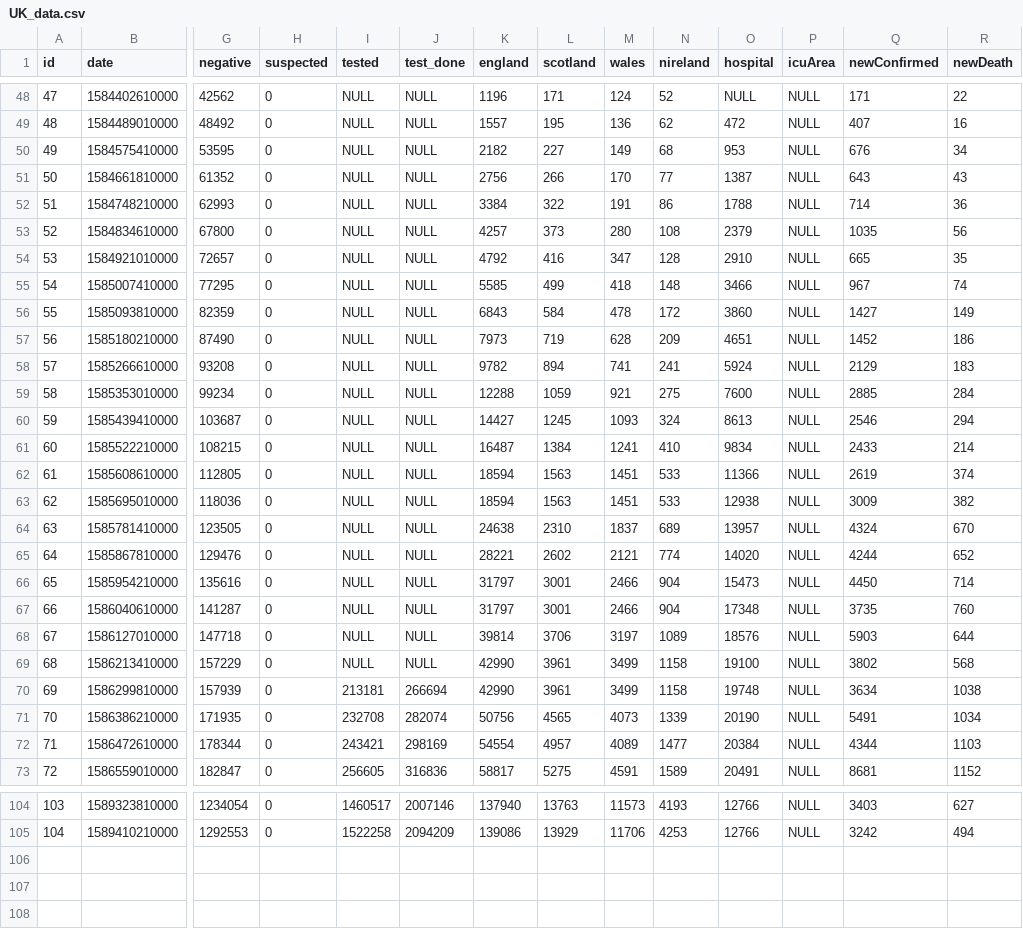
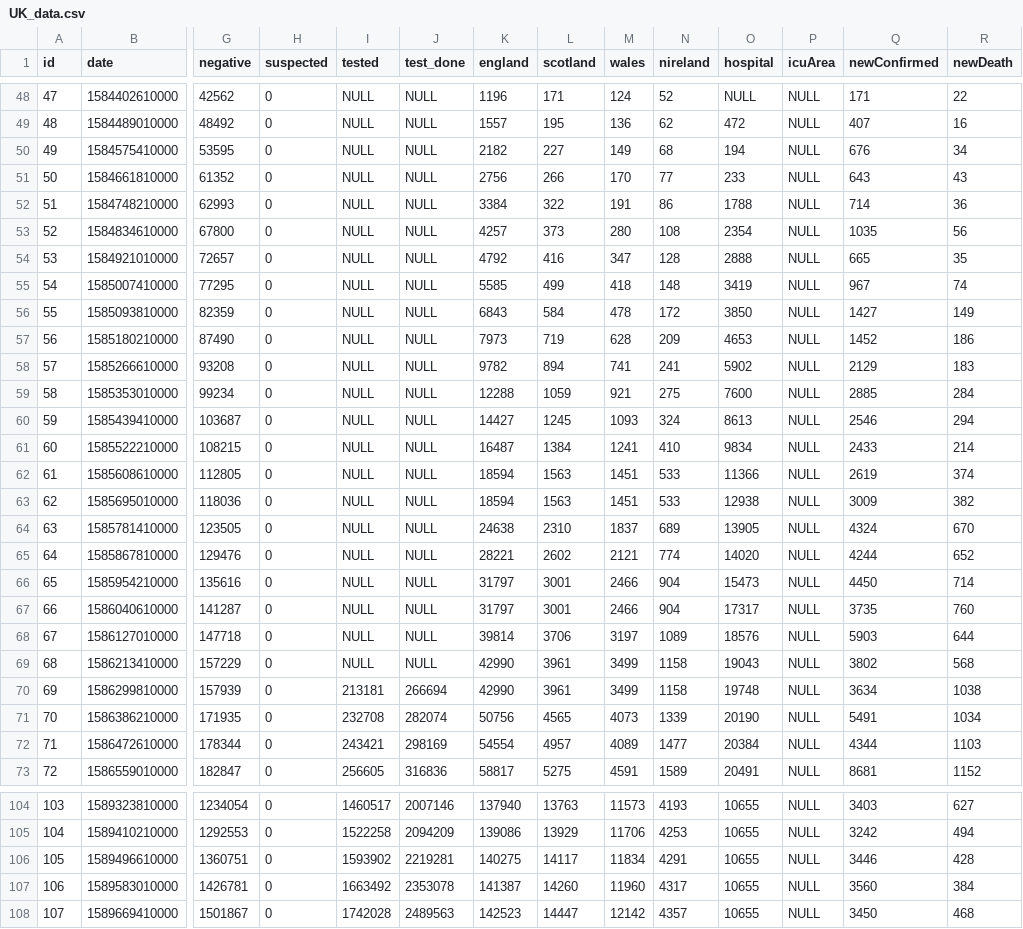
Before and after one commit to raynium/Covid19predict, a CSV file: data/UK_data.csv, drawn as a sheet; only a part is shown, gaps mark what is left out; rows hold the shown columns only; the diff covers the shown part only; the diff names each change by its address in the sheet, - before the commit and + after, or states it on an @@ line.

```diff
--- a/data/UK_data.csv
+++ b/data/UK_data.csv
-O50 (hospital): 953
+O50 (hospital): 194
-O51 (hospital): 1387
+O51 (hospital): 233
-O53 (hospital): 2379
+O53 (hospital): 2354
-O54 (hospital): 2910
+O54 (hospital): 2888
-O55 (hospital): 3466
+O55 (hospital): 3419
-O56 (hospital): 3860
+O56 (hospital): 3850
-O57 (hospital): 4651
+O57 (hospital): 4653
-O58 (hospital): 5924
+O58 (hospital): 5902
-O64 (hospital): 13957
+O64 (hospital): 13905
-O67 (hospital): 17348
+O67 (hospital): 17317
-O69 (hospital): 19100
+O69 (hospital): 19043
-O104:O105 (hospital): 12766
+O104:O105 (hospital): 10655
+row 106: 105 | 1589496610000 | 1360751 | 0 | 1593902 | 2219281 | 140275 | 14117 | 11834 | 4291 | 10655 | NULL | 3446 | 428
+row 107: 106 | 1589583010000 | 1426781 | 0 | 1663492 | 2353078 | 141387 | 14260 | 11960 | 4317 | 10655 | NULL | 3560 | 384
+row 108: 107 | 1589669410000 | 1501867 | 0 | 1742028 | 2489563 | 142523 | 14447 | 12142 | 4357 | 10655 | NULL | 3450 | 468
```
Also changed, not shown: 25 edited cells elsewhere in this file, data/EU_confirmed.csv, 13 other files.
